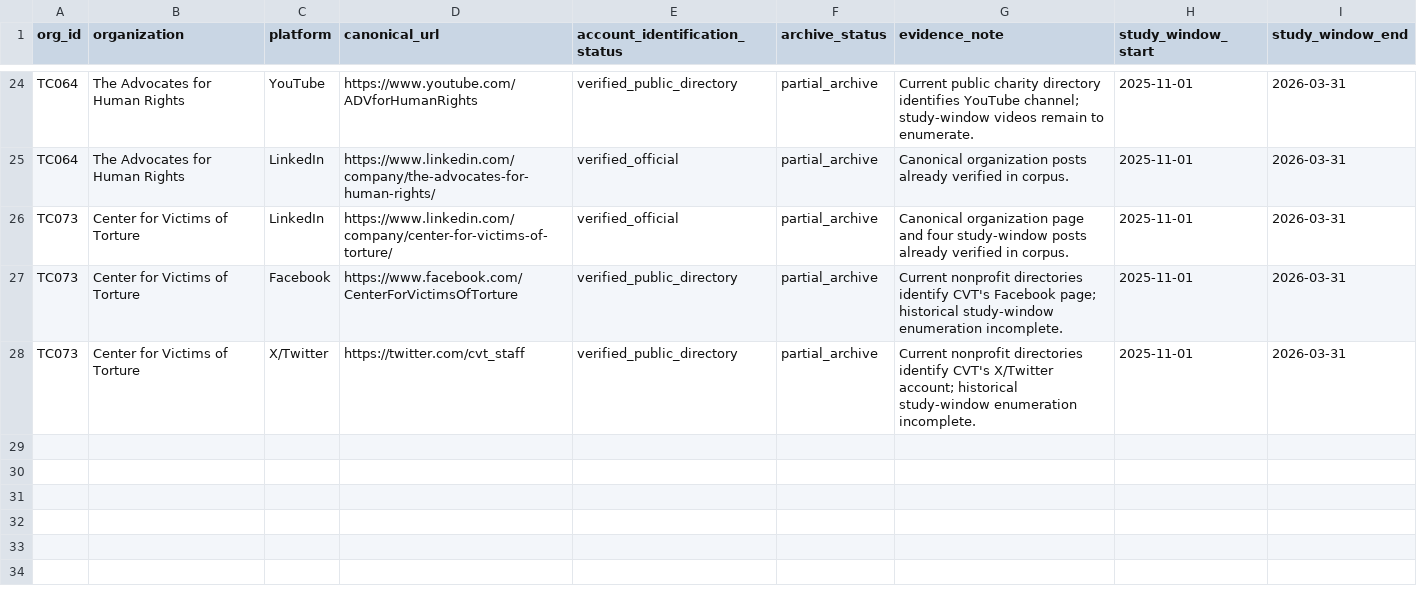
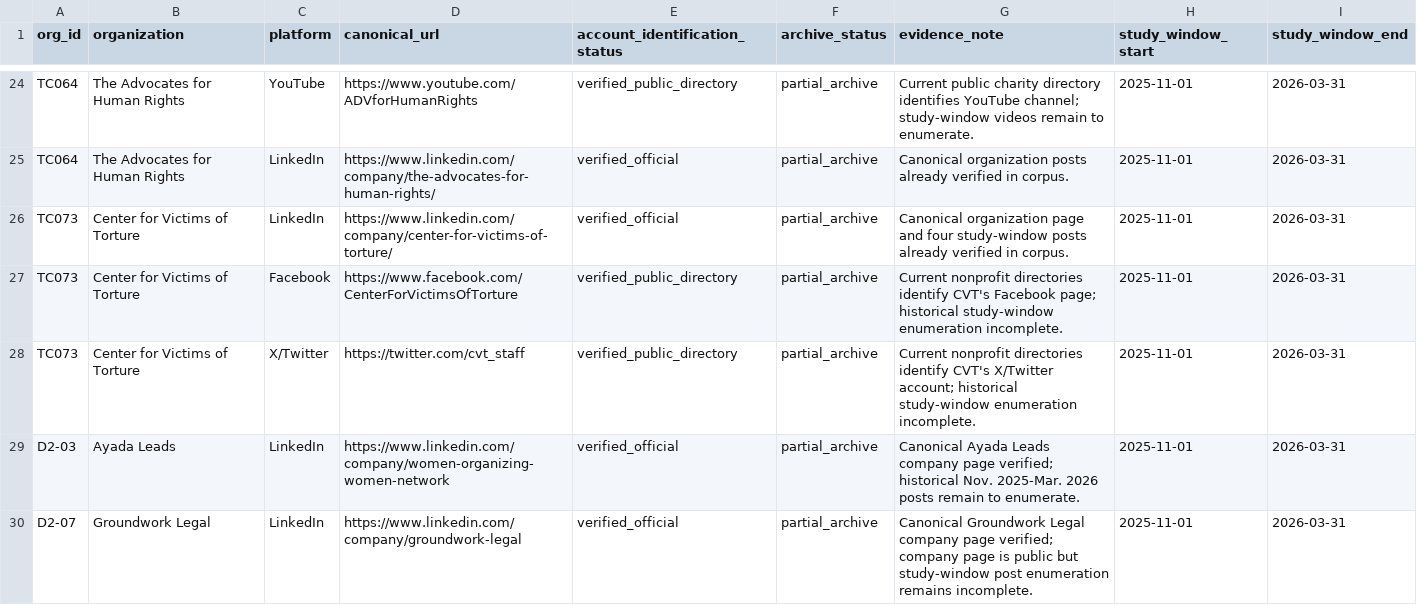
Before and after one commit to Endalk-Chala/mn-immigration-nonprofit-communication, a CSV file: research_workspace/03_platform_registry/social_platform_registry_v1.csv, drawn as a sheet; only a part is shown, gaps mark what is left out.

Commit message:
Add Ayada Leads and Groundwork Legal LinkedIn channels

```diff
--- a/research_workspace/03_platform_registry/social_platform_registry_v1.csv
+++ b/research_workspace/03_platform_registry/social_platform_registry_v1.csv
@@ -28 +28,3 @@ TC073,Center for Victims of Torture,Facebook,https://www.facebook.com/CenterForV
 TC073,Center for Victims of Torture,X/Twitter,https://twitter.com/cvt_staff,verified_public_directory,partial_archive,"Current nonprofit directories identify CVT's X/Twitter account; historical study-window enumeration incomplete.",2025-11-01,2026-03-31
+D2-03,Ayada Leads,LinkedIn,https://www.linkedin.com/company/women-organizing-women-network,verified_official,partial_archive,"Canonical Ayada Leads company page verified; historical Nov. 2025-Mar. 2026 posts remain to enumerate.",2025-11-01,2026-03-31
+D2-07,Groundwork Legal,LinkedIn,https://www.linkedin.com/company/groundwork-legal,verified_official,partial_archive,"Canonical Groundwork Legal company page verified; company page is public but study-window post enumeration remains incomplete.",2025-11-01,2026-03-31
```
